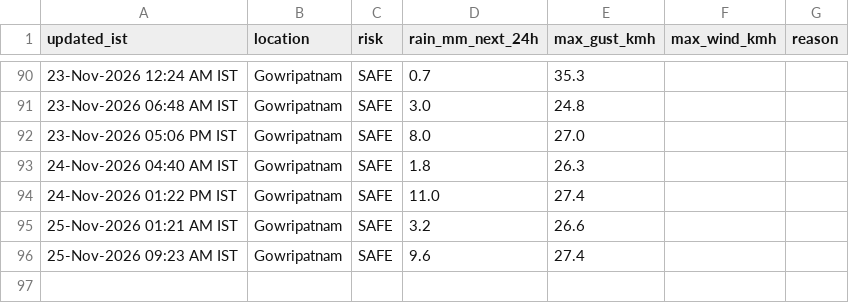
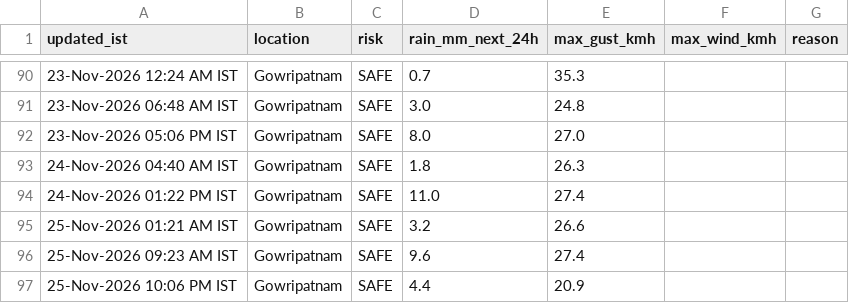
Before and after one commit to saideeppallela/cyclone-gowripatnam, a CSV file: history.csv, drawn as a sheet; only a part is shown, gaps mark what is left out.

```diff
--- a/history.csv
+++ b/history.csv
@@ -96 +96,2 @@ updated_ist,location,risk,rain_mm_next_24h,max_gust_kmh,max_wind_kmh,reason
 25-Nov-2026 09:23 AM IST,Gowripatnam,SAFE,9.6,27.4
+25-Nov-2026 10:06 PM IST,Gowripatnam,SAFE,4.4,20.9
```
Also changed, not shown: 1 other file.
